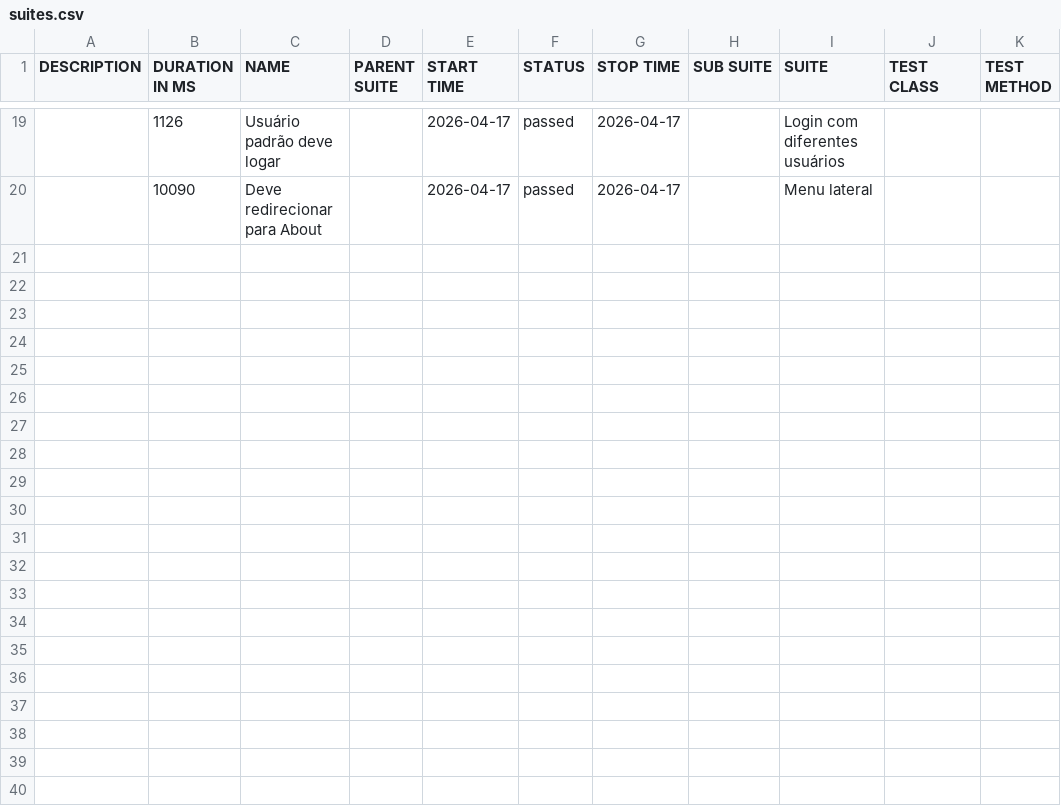
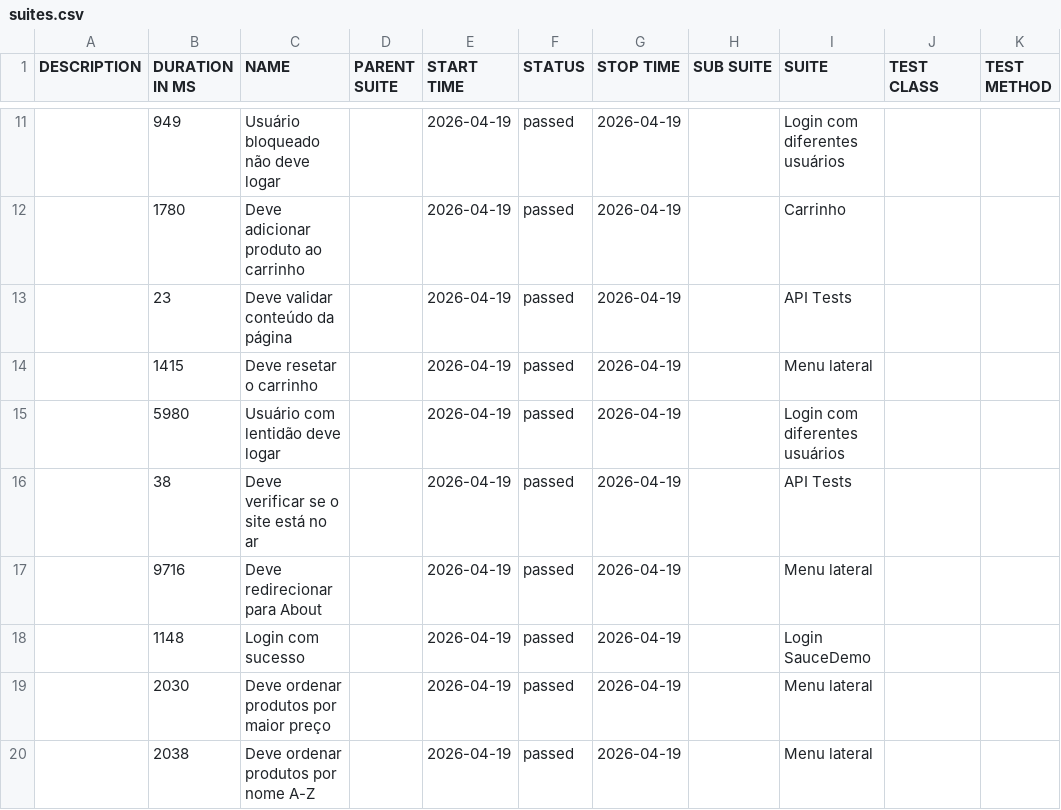
Before and after one commit to renatasatc/cypress-saucedemo, a CSV file: data/suites.csv, drawn as a sheet; only a part is shown, gaps mark what is left out; the diff covers the shown part only.

```diff
--- a/data/suites.csv
+++ b/data/suites.csv
@@ -19,2 +11,10 @@
-"","1126","Usuário padrão deve logar","","2026-04-17","passed","2026-04-17","","Login com diferentes usuários","",""
-"","10090","Deve redirecionar para About","","2026-04-17","passed","2026-04-17","","Menu lateral","",""
+"","949","Usuário bloqueado não deve logar","","2026-04-19","passed","2026-04-19","","Login com diferentes usuários","",""
+"","1780","Deve adicionar produto ao carrinho","","2026-04-19","passed","2026-04-19","","Carrinho","",""
+"","23","Deve validar conteúdo da página","","2026-04-19","passed","2026-04-19","","API Tests","",""
+"","1415","Deve resetar o carrinho","","2026-04-19","passed","2026-04-19","","Menu lateral","",""
+"","5980","Usuário com lentidão deve logar","","2026-04-19","passed","2026-04-19","","Login com diferentes usuários","",""
+"","38","Deve verificar se o site está no ar","","2026-04-19","passed","2026-04-19","","API Tests","",""
+"","9716","Deve redirecionar para About","","2026-04-19","passed","2026-04-19","","Menu lateral","",""
+"","1148","Login com sucesso","","2026-04-19","passed","2026-04-19","","Login SauceDemo","",""
+"","2030","Deve ordenar produtos por maior preço","","2026-04-19","passed","2026-04-19","","Menu lateral","",""
+"","2038","Deve ordenar produtos por nome A-Z","","2026-04-19","passed","2026-04-19","","Menu lateral","",""
```
Also changed, not shown: 3 added rows, 11 removed rows and 19 edited cells elsewhere in this file, 52 other files.
